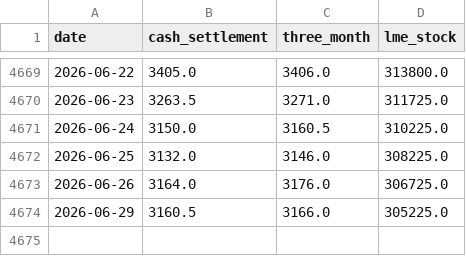
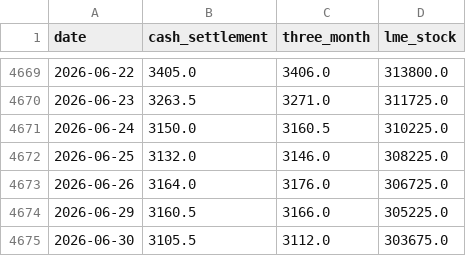
Before and after one commit to c-harsha/lme, a CSV file: data/aluminium.csv, drawn as a sheet; only a part is shown, gaps mark what is left out; the diff names each change by its address in the sheet, - before the commit and + after, or states it on an @@ line.

```diff
--- a/data/aluminium.csv
+++ b/data/aluminium.csv
+row 4675: 2026-06-30 | 3105.5 | 3112.0 | 303675.0
```
Also changed, not shown: data/copper.csv, data/lead.csv, 3 other files.
